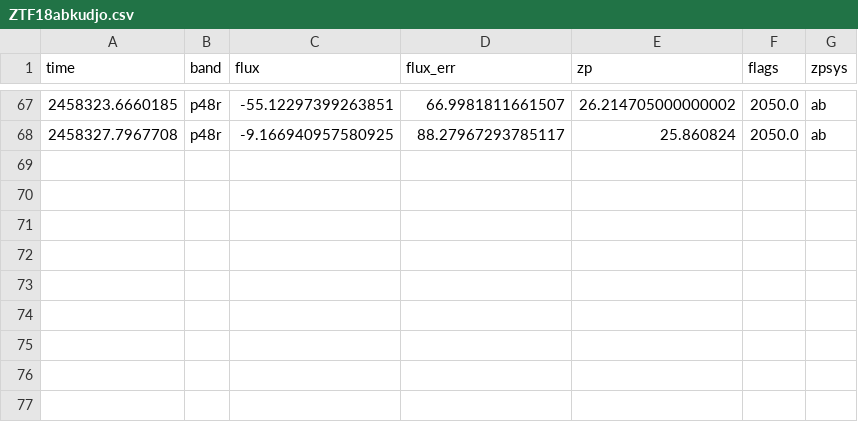
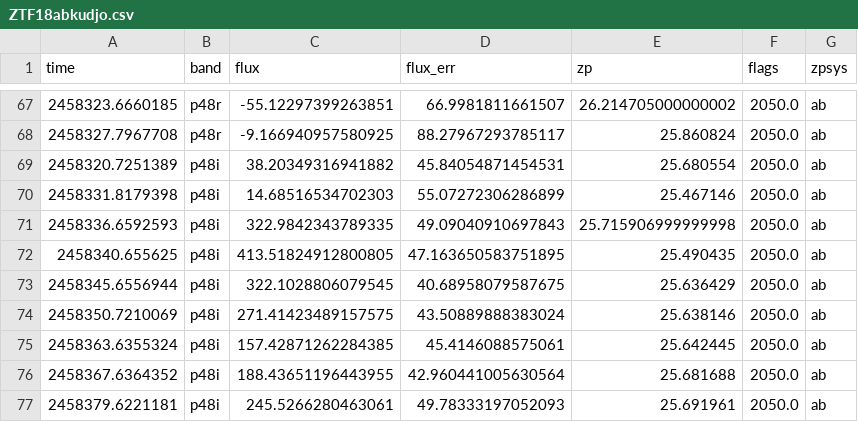
Before and after one commit to ZwickyTransientFacility/ztfcosmodr, a CSV file: dr1/lightcurves/ZTF18abkudjo.csv, drawn as a sheet; only a part is shown, gaps mark what is left out.

```diff
--- a/dr1/lightcurves/ZTF18abkudjo.csv
+++ b/dr1/lightcurves/ZTF18abkudjo.csv
@@ -68 +68,10 @@ time,band,flux,flux_err,zp,flags,zpsys
 2458327.7967708,p48r,-9.166940957580925,88.27967293785117,25.860824,2050.0,ab
+2458320.7251389,p48i,38.20349316941882,45.84054871454531,25.680554,2050.0,ab
+2458331.8179398,p48i,14.68516534702303,55.07272306286899,25.467146,2050.0,ab
+2458336.6592593,p48i,322.9842343789335,49.09040910697843,25.715906999999998,2050.0,ab
+2458340.655625,p48i,413.51824912800805,47.163650583751895,25.490435,2050.0,ab
+2458345.6556944,p48i,322.1028806079545,40.68958079587675,25.636429,2050.0,ab
+2458350.7210069,p48i,271.41423489157575,43.50889888383024,25.638146,2050.0,ab
+2458363.6355324,p48i,157.42871262284385,45.4146088575061,25.642445,2050.0,ab
+2458367.6364352,p48i,188.43651196443955,42.960441005630564,25.681688,2050.0,ab
+2458379.6221181,p48i,245.5266280463061,49.78333197052093,25.691961,2050.0,ab
```
Also changed, not shown: dr1/lightcurves/ZTF18aahheaj.csv, dr1/lightcurves/ZTF18aarcypa.csv, 5 other files.
